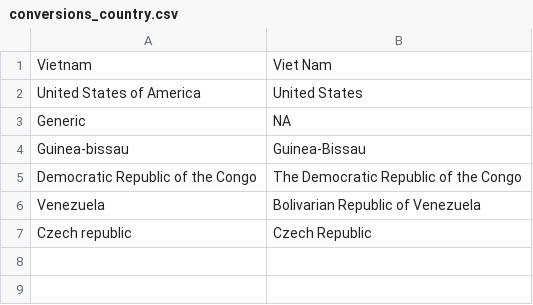
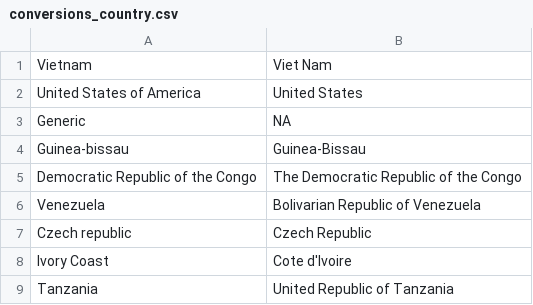
Before and after one commit to GlobAllomeTree/GlobAllomeTree, a CSV file: globallometree/apps/api/resources/conversions_country.csv, drawn as a sheet.

Commit message:
country conversion

```diff
--- a/globallometree/apps/api/resources/conversions_country.csv
+++ b/globallometree/apps/api/resources/conversions_country.csv
@@ -7 +7,3 @@ Venezuela;Bolivarian Republic of Venezuela
 Czech republic;Czech Republic
+Ivory Coast;Cote d'Ivoire
+Tanzania;United Republic of Tanzania
```
